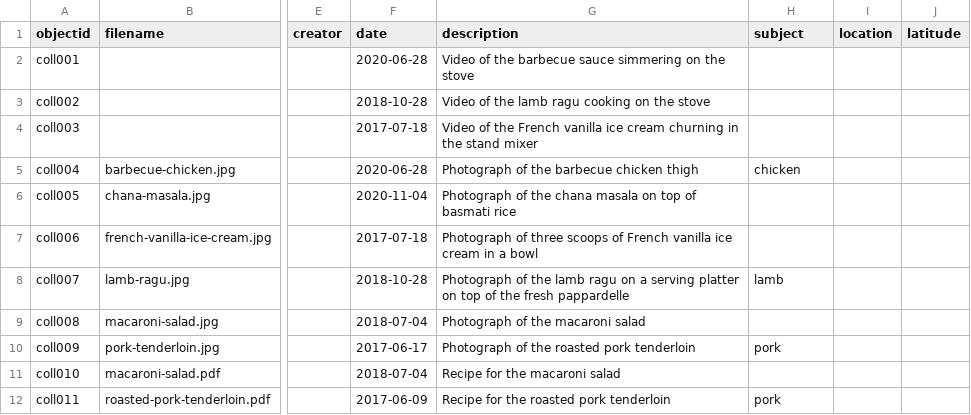
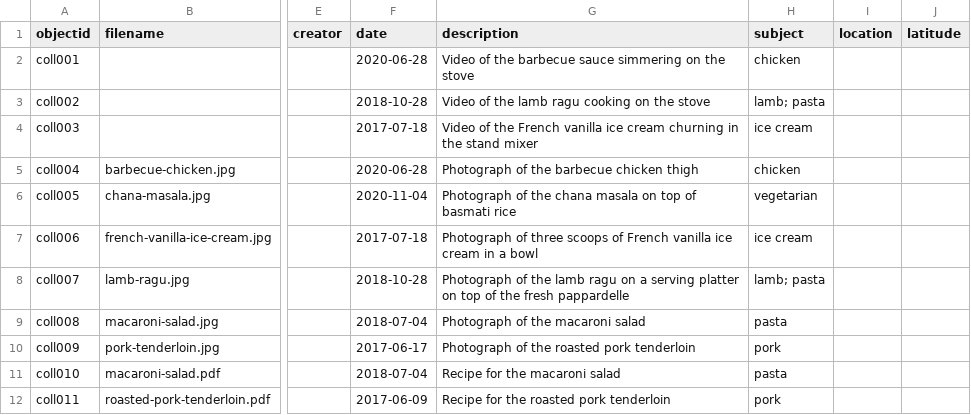
Before and after one commit to vneblitt/food-collection, a CSV file: _data/food-collection-metadata.csv, drawn as a sheet; only a part is shown, gaps mark what is left out; the diff names each change by its address in the sheet, - before the commit and + after, or states it on an @@ line.

Commit message:
Added more metadata

```diff
--- a/_data/food-collection-metadata.csv
+++ b/_data/food-collection-metadata.csv
-H2 (subject): (empty)
+H2 (subject): chicken
-H3 (subject): (empty)
+H3 (subject): lamb; pasta
-H4 (subject): (empty)
+H4 (subject): ice cream
-H6 (subject): (empty)
+H6 (subject): vegetarian
-H7 (subject): (empty)
+H7 (subject): ice cream
-H8 (subject): lamb
+H8 (subject): lamb; pasta
-H9 (subject): (empty)
+H9 (subject): pasta
-H11 (subject): (empty)
+H11 (subject): pasta
```
